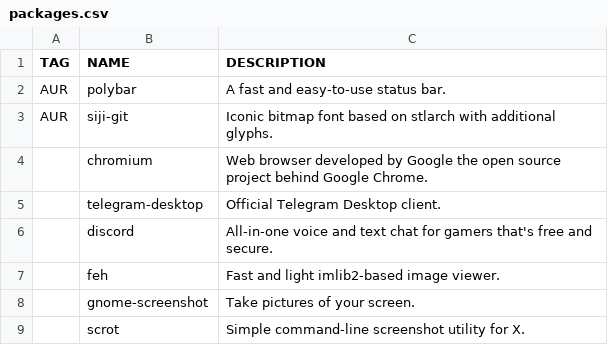
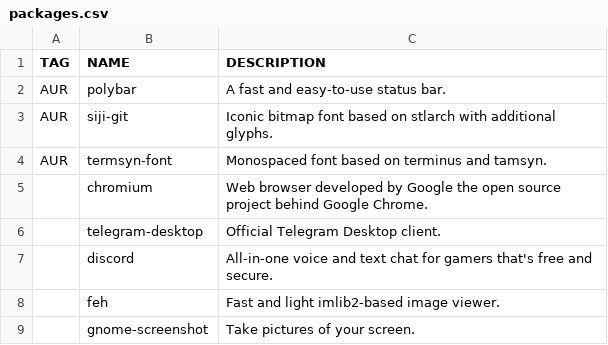
Before and after one commit to WIttyJudge/dotfiles, a CSV file: packages.csv, drawn as a sheet; only a part is shown; the shorter side is filled out with more unchanged rows; the diff names each change by its address in the sheet, - before the commit and + after, or states it on an @@ line.

Commit message:
Update packages.csv

```diff
--- a/packages.csv
+++ b/packages.csv
+row 4: AUR | termsyn-font | Monospaced font based on terminus and tamsyn.
```
